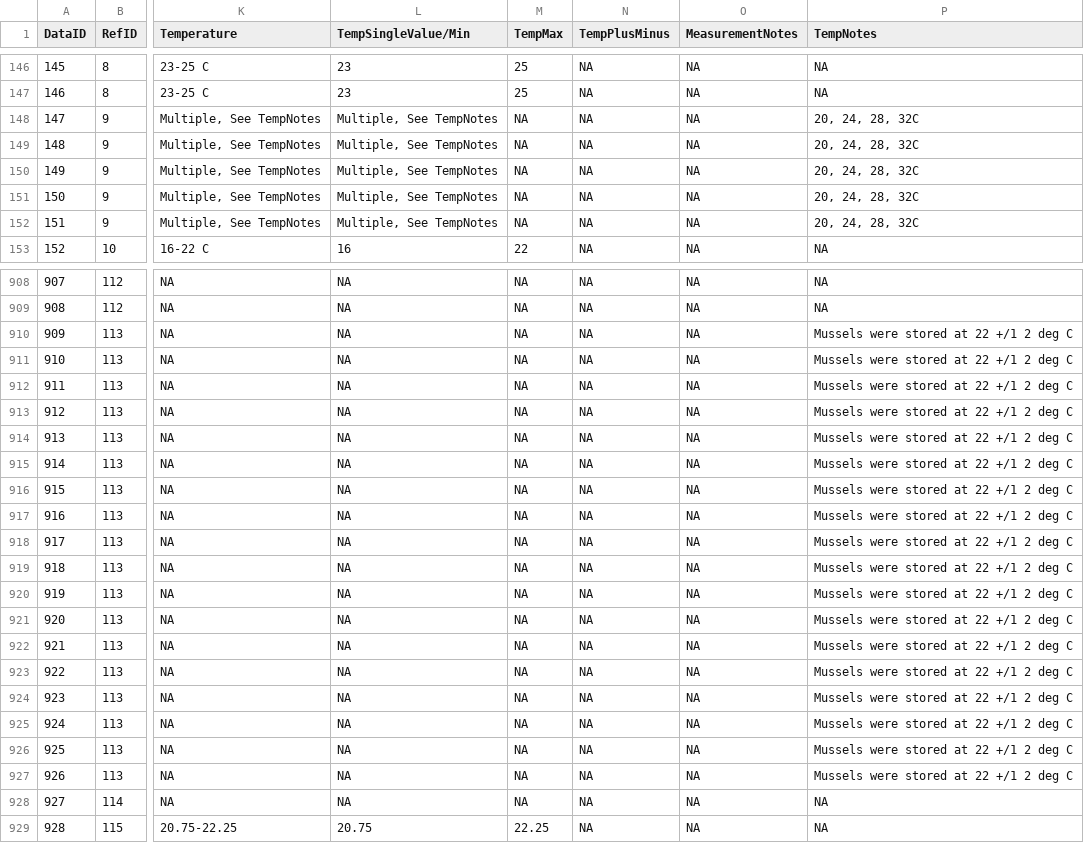
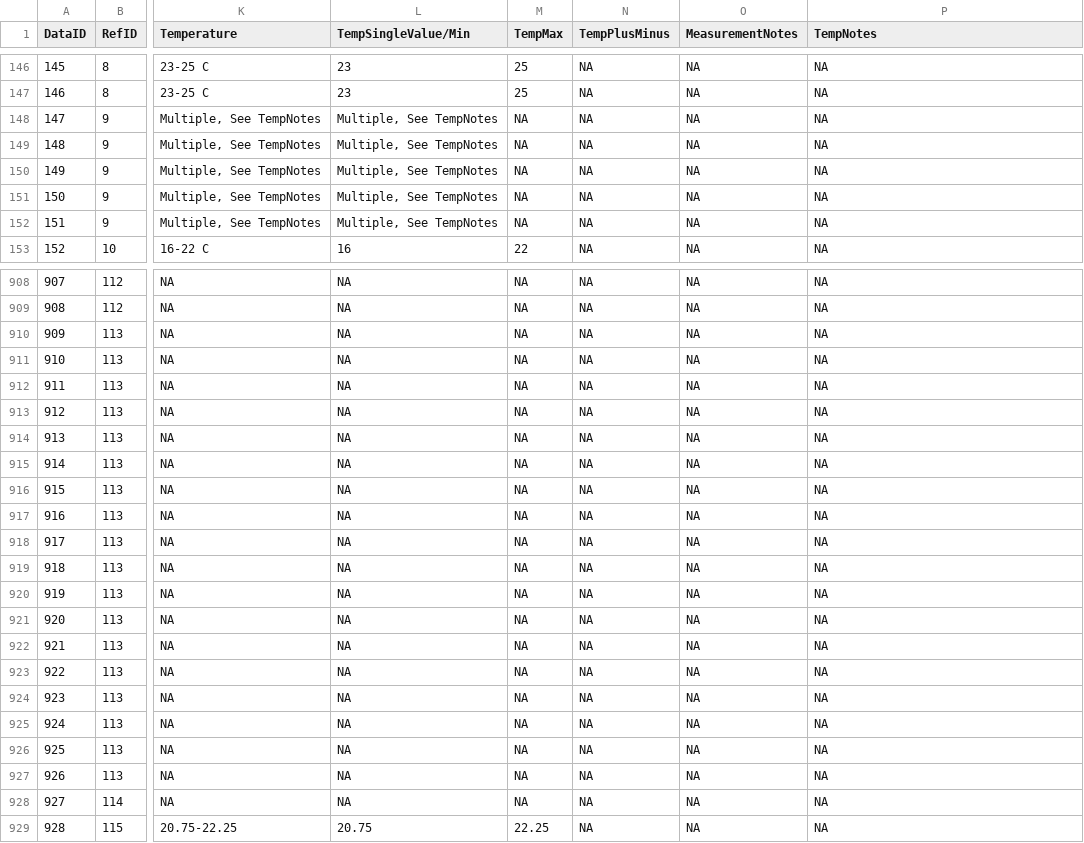
Before and after one commit to Amandisols/IGC_Capstone, a CSV file: data/RawSalts_Clean.csv, drawn as a sheet; only a part is shown, gaps mark what is left out; the diff covers the shown part only; the diff names each change by its address in the sheet, - before the commit and + after, or states it on an @@ line.

```diff
--- a/data/RawSalts_Clean.csv
+++ b/data/RawSalts_Clean.csv
-P148:P152 (TempNotes): 20, 24, 28, 32C
+P148:P152 (TempNotes): NA
-P910:P927 (TempNotes): Mussels were stored at 22 +/1 2 deg C
+P910:P927 (TempNotes): NA
```
Also changed, not shown: 24 edited cells elsewhere in this file, 2 other files.
